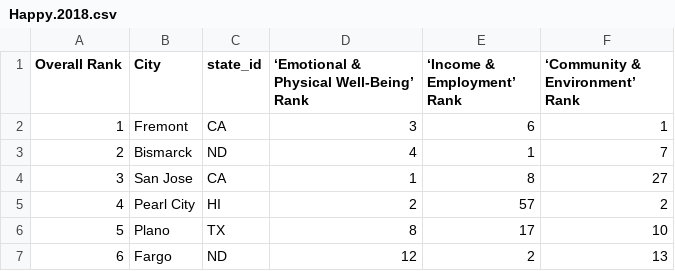
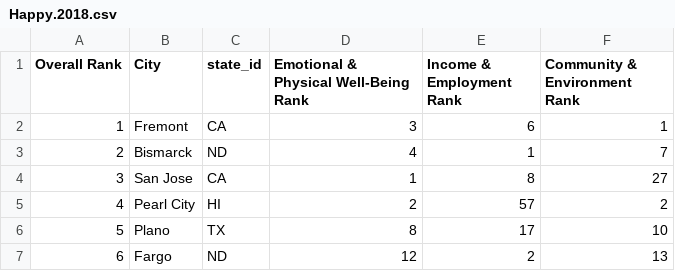
Before and after one commit to md-aintright/project-2, a CSV file: Happy.2018.csv, drawn as a sheet; only a part is shown; the diff names each change by its address in the sheet, - before the commit and + after, or states it on an @@ line.

```diff
--- a/Happy.2018.csv
+++ b/Happy.2018.csv
-D1: ‘Emotional & Physical Well-Being’ Rank
+D1: Emotional & Physical Well-Being Rank
-E1: ‘Income & Employment’ Rank
+E1: Income & Employment Rank
-F1: ‘Community & Environment’ Rank
+F1: Community & Environment Rank
```
Also changed, not shown: Happy.2017.csv.
